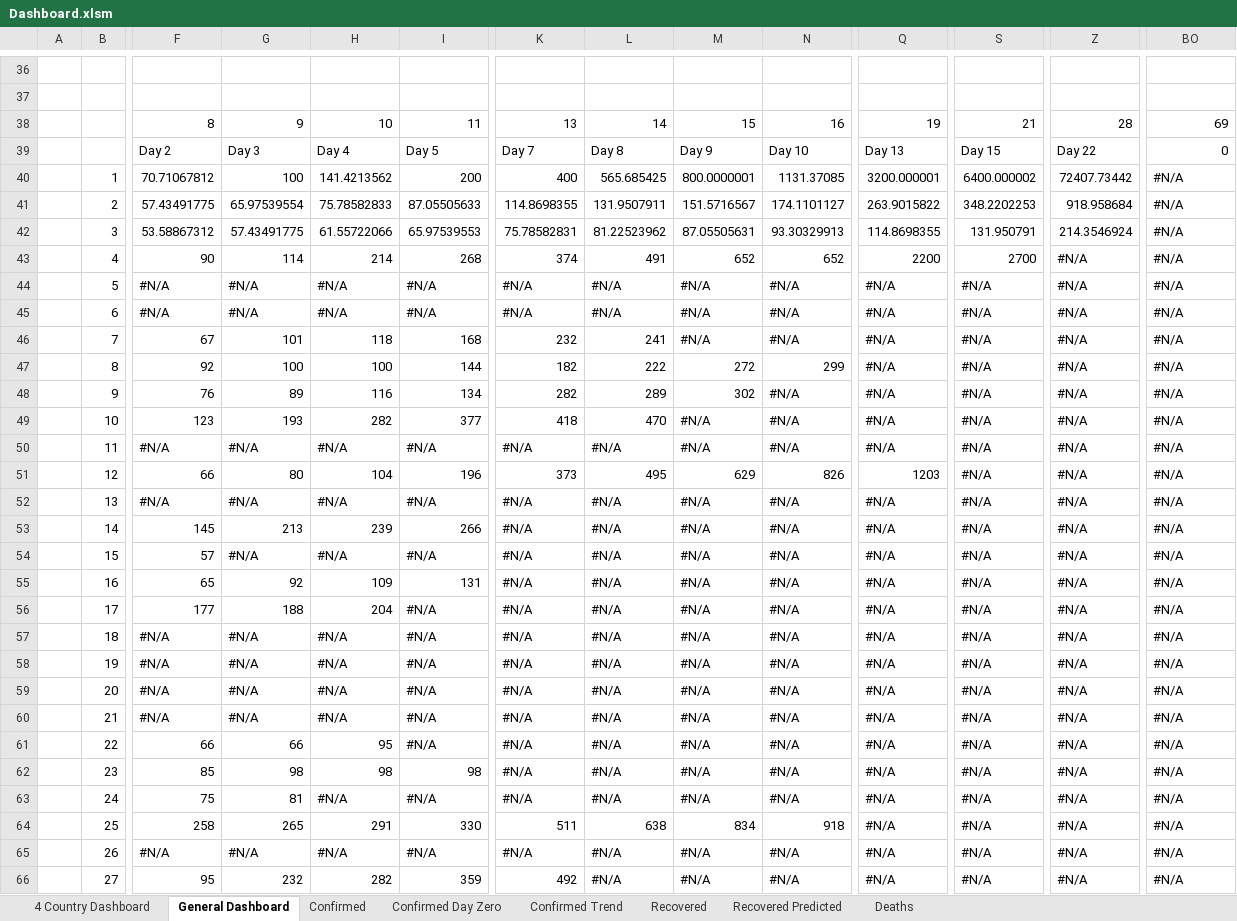
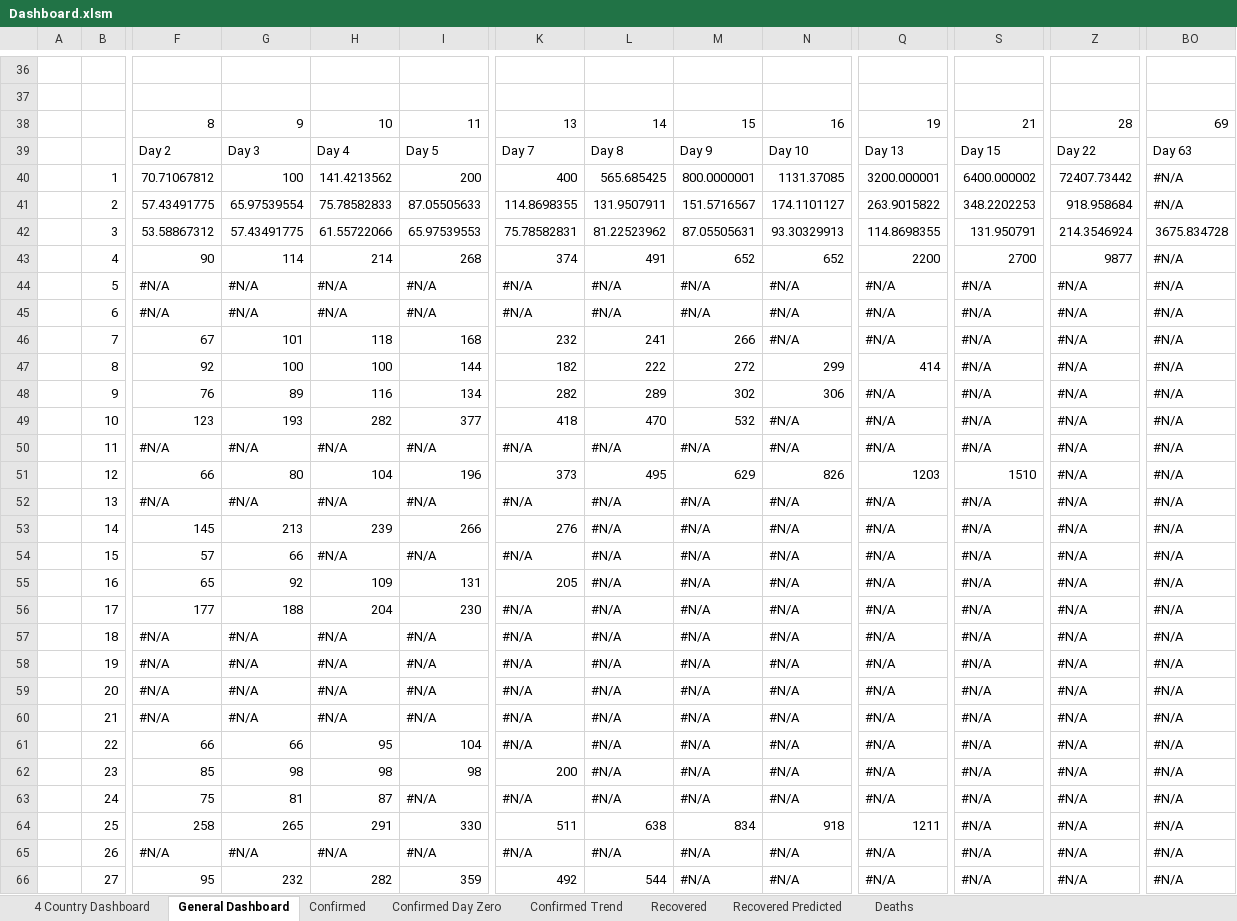
Before and after one commit to georgzurbonsen/Beyond4P_Apps, an Excel workbook: COVID-19 Apps/Dashboard.xlsm, sheet General Dashboard, drawn as a sheet; only a part is shown, gaps mark what is left out; values as stored, in another font and other column widths than the file's, no cell formats; charts and pictures not drawn; the diff covers the shown part only; the diff names each change by its address in the sheet, - before the commit and + after, or states it on an @@ line.

```diff
--- a/COVID-19 Apps/Dashboard.xlsm (sheet General Dashboard)
+++ b/COVID-19 Apps/Dashboard.xlsm (sheet General Dashboard)
-BO39: 0
+BO39: Day 63
-BO42: #N/A
+BO42: 3675.834728
-Z43: #N/A
+Z43: 9877
-M46: #N/A
+M46: 266
-Q47: #N/A
+Q47: 414
-N48: #N/A
+N48: 306
-M49: #N/A
+M49: 532
-S51: #N/A
+S51: 1510
-K53: #N/A
+K53: 276
-G54: #N/A
+G54: 66
-K55: #N/A
+K55: 205
-I56: #N/A
+I56: 230
-I61: #N/A
+I61: 104
-K62: #N/A
+K62: 200
-H63: #N/A
+H63: 87
-Q64: #N/A
+Q64: 1211
-L66: #N/A
+L66: 544
```
Also changed, not shown: 22 edited cells elsewhere in this sheet, sheet 4 Country Dashboard, sheet Confirmed Day Zero, sheet Deaths, sheet Confirmed Trend, sheet Recovered, sheet Recovered Predicted, 1 more sheet, cell formats, charts or pictures, COVID-19 Apps/Country Data.xlsx, 43 other files.
